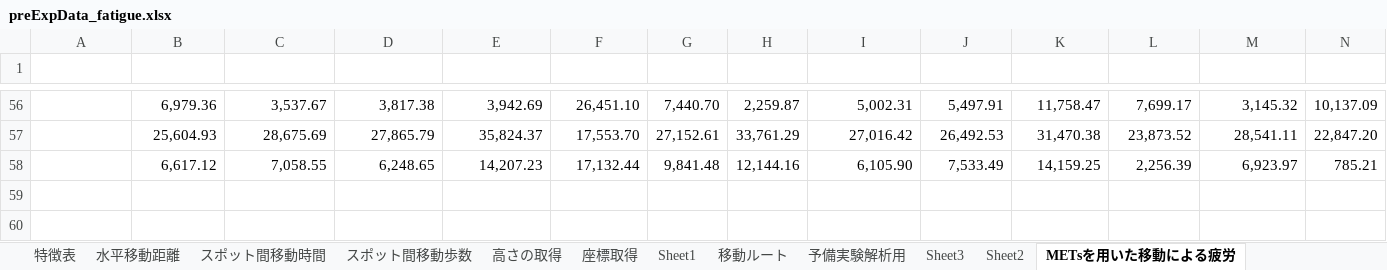
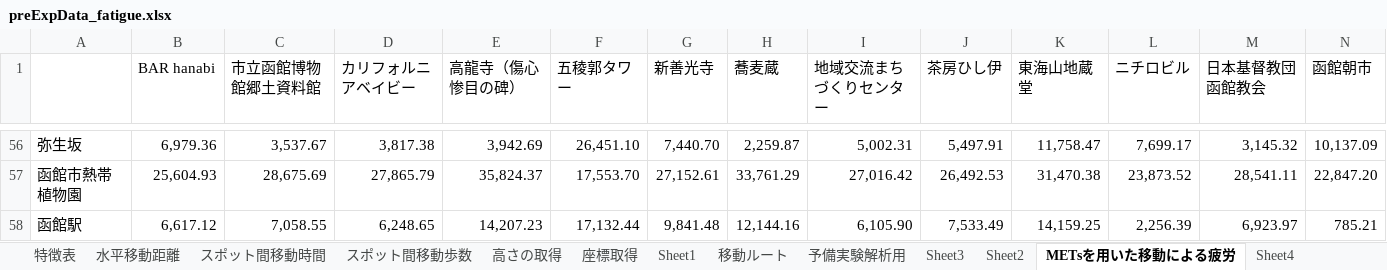
Before and after one commit to SoutaKomeji/kome_fatigue, an Excel workbook: preExpData_fatigue.xlsx, sheet METsを用いた移動による疲労, drawn as a sheet; only a part is shown, gaps mark what is left out; values as stored, in another font and other column widths than the file's, no cell formats; rows hold the shown columns only; the diff covers the shown part only; the diff names each change by its address in the sheet, - before the commit and + after, or states it on an @@ line.

```diff
--- a/preExpData_fatigue.xlsx (sheet METsを用いた移動による疲労)
+++ b/preExpData_fatigue.xlsx (sheet METsを用いた移動による疲労)
+sheet tab: Sheet4
-row 1: (empty)
+row 1:  | BAR hanabi | 市立函館博物館郷土資料館 | カリフォルニアベイビー | 高龍寺（傷心惨目の碑） | 五稜郭タワー | 新善光寺 | 蕎麦蔵 | 地域交流まちづくりセンター | 茶房ひし伊 | 東海山地蔵堂 | ニチロビル | 日本基督教団函館教会 | 函館朝市
-A56: (empty)
+A56: 弥生坂
-A57: (empty)
+A57: 函館市熱帯植物園
-A58: (empty)
+A58: 函館駅
```
Also changed, not shown: 54 edited cells elsewhere in this sheet, cell formats, 2 other files.
